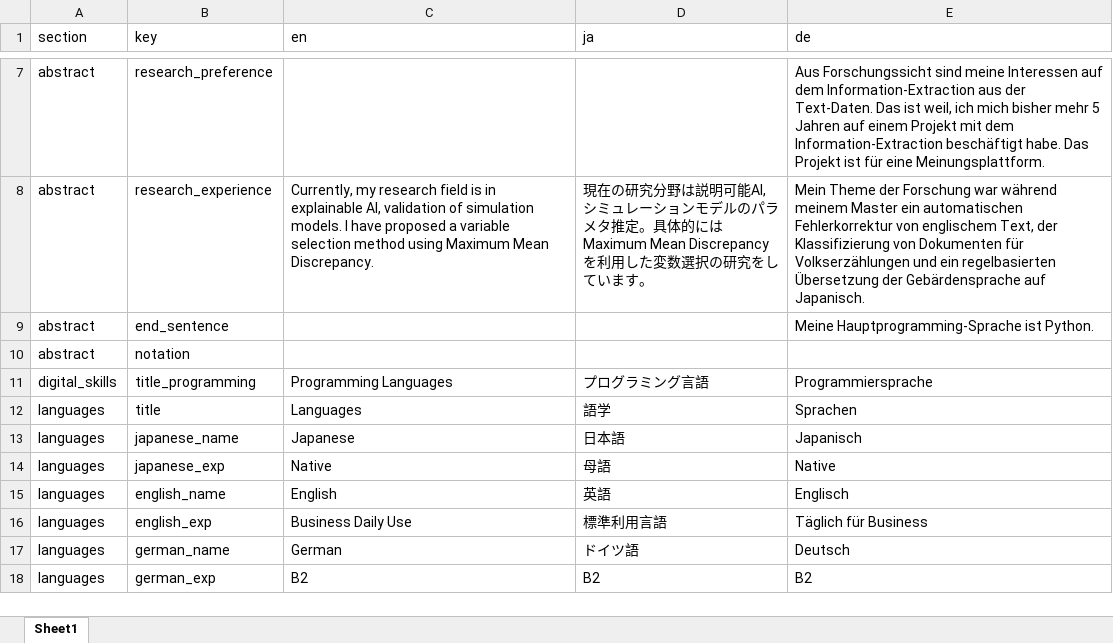
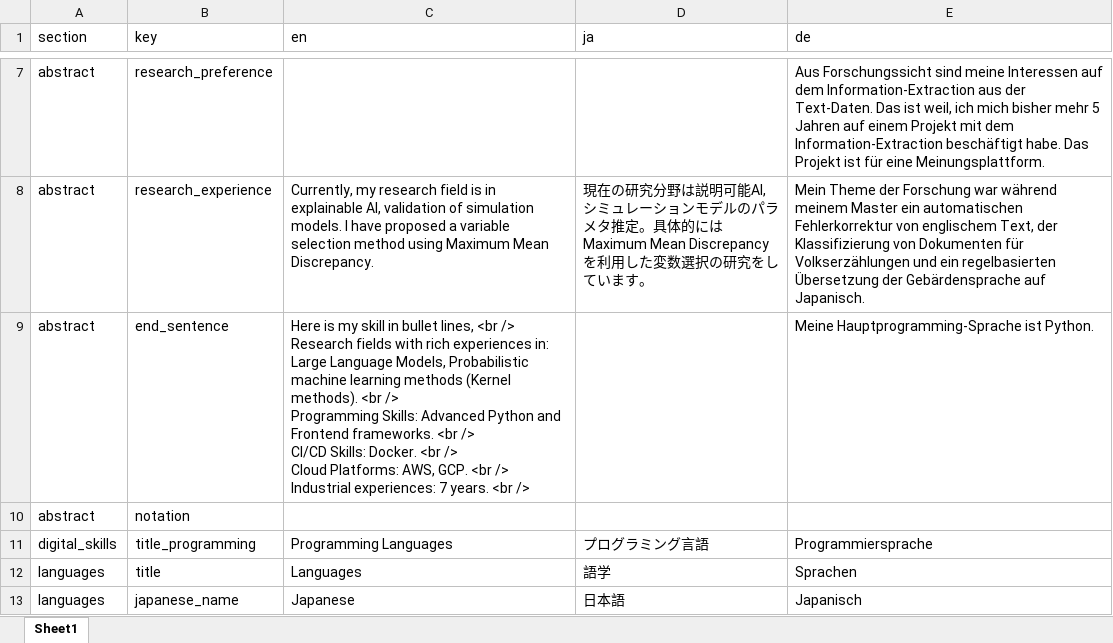
Before and after one commit to Kensuke-Mitsuzawa/Kensuke-Mitsuzawa.github.io, an Excel workbook: Translation.xlsx, sheet Sheet1, drawn as a sheet; only a part is shown, gaps mark what is left out; the shorter side is filled out with more unchanged rows; values as stored, in another font and other column widths than the file's, no borders; ↵ is a line break in a cell; the diff names each change by its address in the sheet, - before the commit and + after, or states it on an @@ line.

```diff
--- a/Translation.xlsx (sheet Sheet1)
+++ b/Translation.xlsx (sheet Sheet1)
-C9 (en): (empty)
+C9 (en): Here is my skill in bullet lines, <br /> ↵ Research fields with rich experiences in: Large Language Models, Probabilistic machine learning methods (Kernel methods). <br /> ↵ Programming Skills: Advanced Python and Frontend frameworks. <br /> ↵ CI/CD Skills: Docker. <br /> ↵ Cloud Platforms: AWS, GCP. <br /> ↵ Industrial experiences: 7 years. <br />
```
Also changed, not shown: 6 other files.
